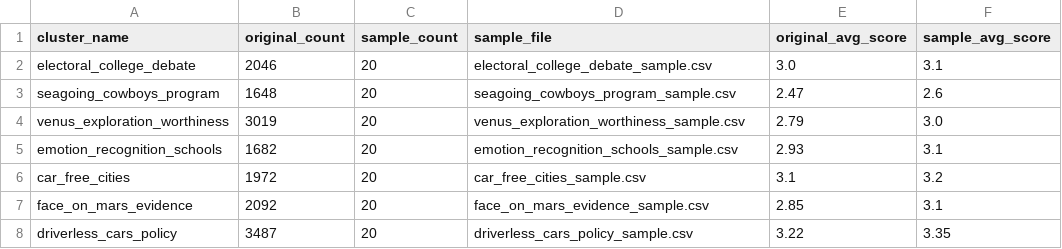
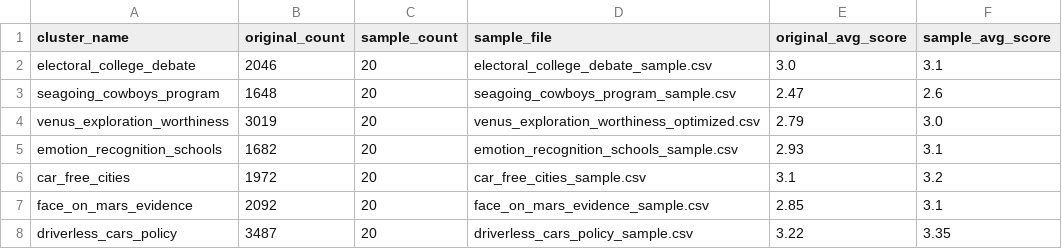
Before and after one commit to nahuelgomezruiz/pairwise-nahuel-trial, a CSV file: src/data/cluster_samples/sampling_summary.csv, drawn as a sheet.

```diff
--- a/src/data/cluster_samples/sampling_summary.csv
+++ b/src/data/cluster_samples/sampling_summary.csv
@@ -3,3 +3,3 @@ electoral_college_debate,2046,20,electoral_college_debate_sample.csv,3.0,3.1
 seagoing_cowboys_program,1648,20,seagoing_cowboys_program_sample.csv,2.47,2.6
-venus_exploration_worthiness,3019,20,venus_exploration_worthiness_sample.csv,2.79,3.0
+venus_exploration_worthiness,3019,20,venus_exploration_worthiness_optimized.csv,2.79,3.0
 emotion_recognition_schools,1682,20,emotion_recognition_schools_sample.csv,2.93,3.1
```
Also changed, not shown: 47 other files.
